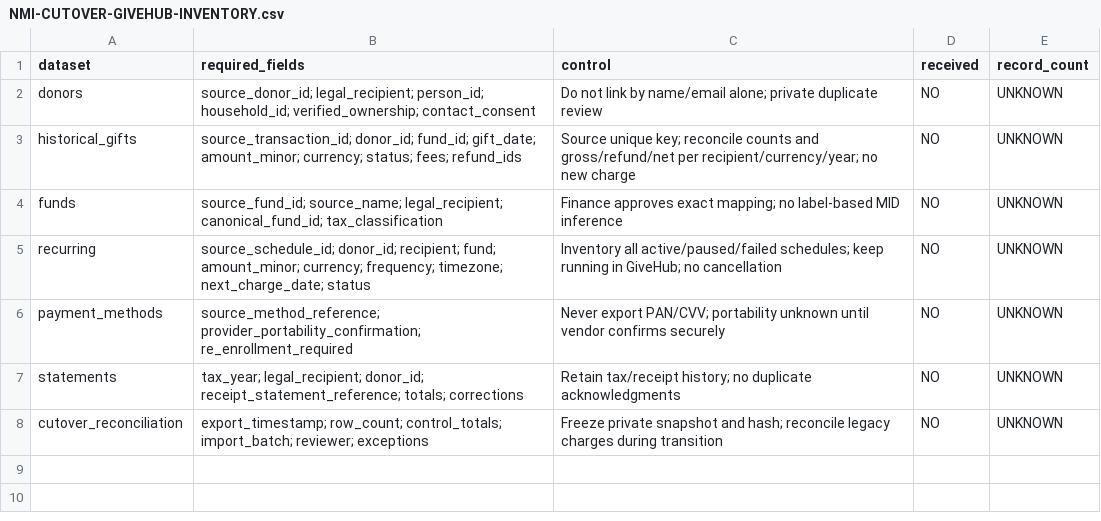
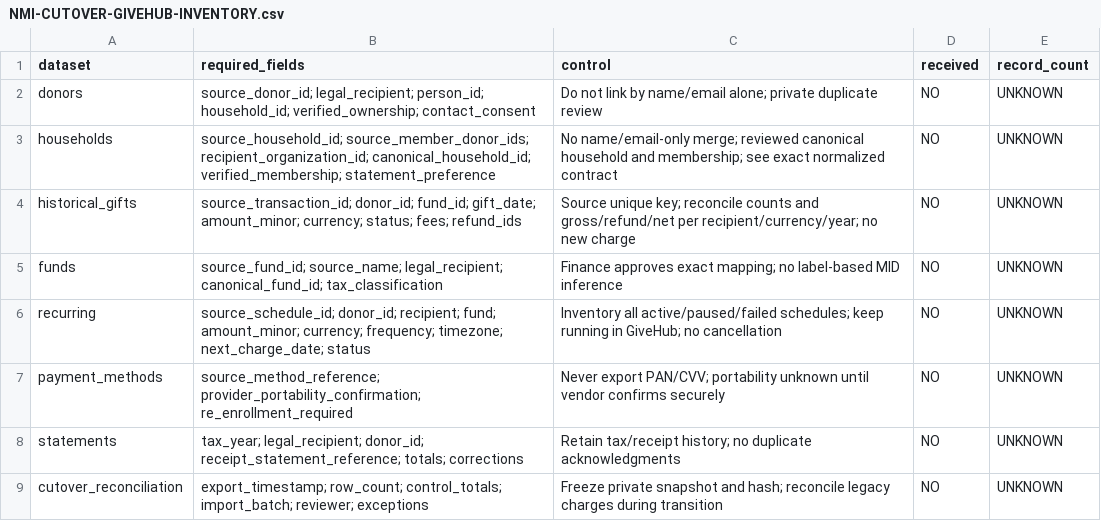
Before and after one commit to eaglevisiondigital/championlife, a CSV file: docs/NMI-CUTOVER-GIVEHUB-INVENTORY.csv, drawn as a sheet.

```diff
--- a/docs/NMI-CUTOVER-GIVEHUB-INVENTORY.csv
+++ b/docs/NMI-CUTOVER-GIVEHUB-INVENTORY.csv
@@ -2,2 +2,3 @@ dataset,required_fields,control,received,record_count
 donors,source_donor_id; legal_recipient; person_id; household_id; verified_ownership; contact_consent,Do not link by name/email alone; private duplicate review,NO,UNKNOWN
+households,source_household_id; source_member_donor_ids; recipient_organization_id; canonical_household_id; verified_membership; statement_preference,No name/email-only merge; reviewed canonical household and membership; see exact normalized contract,NO,UNKNOWN
 historical_gifts,source_transaction_id; donor_id; fund_id; gift_date; amount_minor; currency; status; fees; refund_ids,Source unique key; reconcile counts and gross/refund/net per recipient/currency/year; no new charge,NO,UNKNOWN
```
Also changed, not shown: docs/NMI-CUTOVER-ROUTES.csv, 49 other files.
